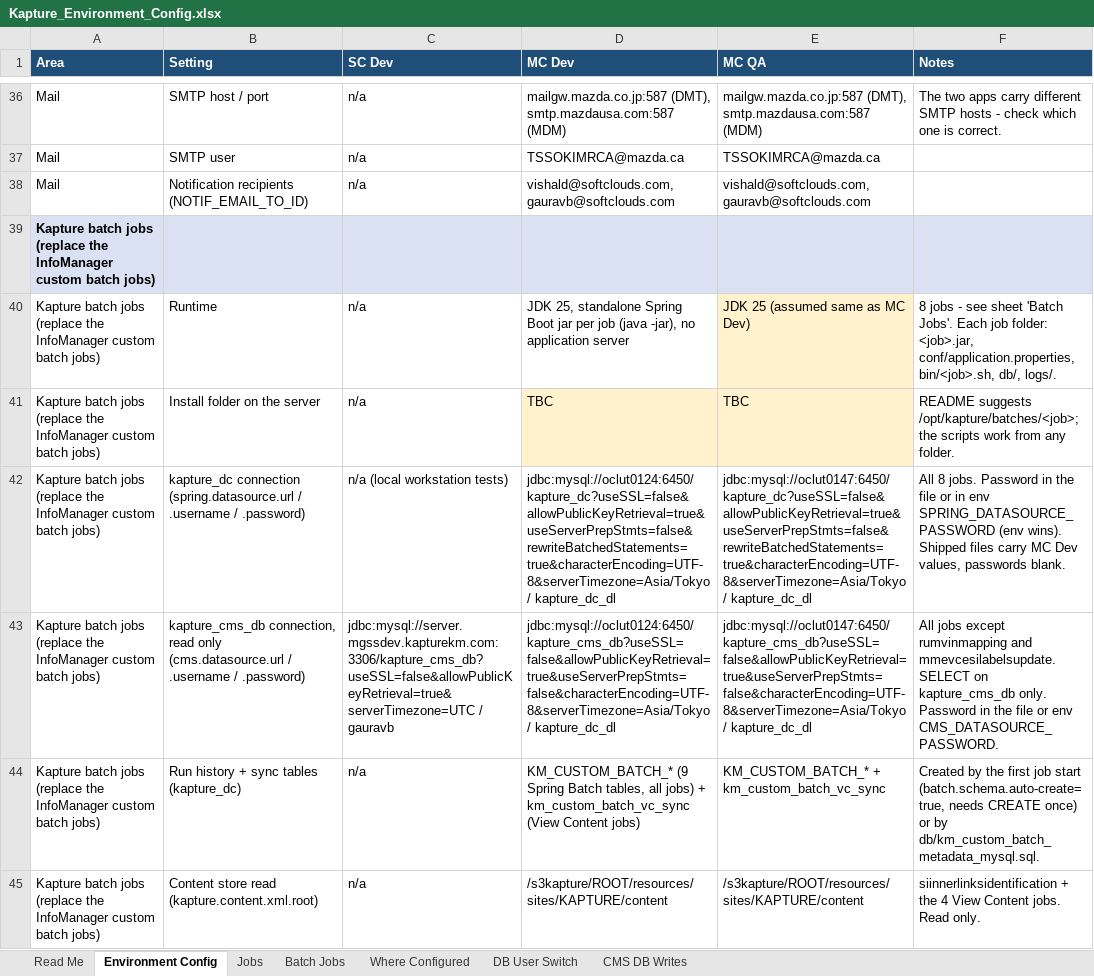
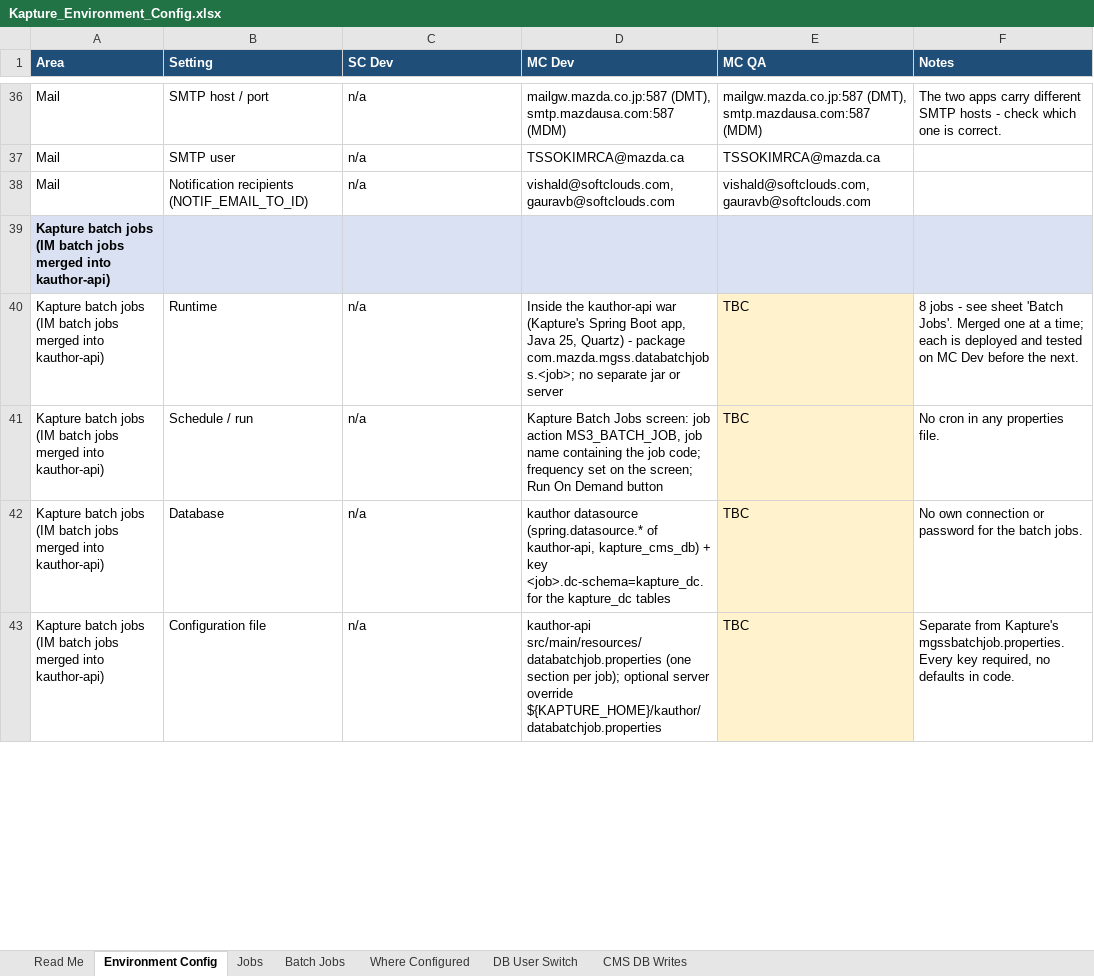
Before and after one commit to vishaldsnak/kapture_apps, an Excel workbook: KaptureConfigs/Environment_Config/Kapture_Environment_Config.xlsx, sheet Environment Config, drawn as a sheet; only a part is shown, gaps mark what is left out; values as stored, in another font and other column widths than the file's, no borders; removed rows and columns are numbered as before the commit, all else as after; the diff covers the shown part only; the diff names each change by its address in the sheet, - before the commit and + after, or states it on an @@ line.

Commit message:
Config docs, unit test cases and other documents updated

```diff
--- a/KaptureConfigs/Environment_Config/Kapture_Environment_Config.xlsx (sheet Environment Config)
+++ b/KaptureConfigs/Environment_Config/Kapture_Environment_Config.xlsx (sheet Environment Config)
-A39:A40 (Area): …batch jobs (replace the InfoManager custom batch jobs)
+A39:A40 (Area): …batch jobs (IM batch jobs merged into kauthor-api)
-D40 (MC Dev): JDK 25, standalone Spring Boot jar per job (java -jar), no application server
+D40 (MC Dev): Inside the kauthor-api war (Kapture's Spring Boot app, Java 25, Quartz) - package com.mazda.mgss.databatchjobs.<job>; no separate jar or server
-E40 (MC QA): JDK 25 (assumed same as MC Dev)
+E40 (MC QA): TBC
-F40 (Notes): …'Batch Jobs'. Each job folder: <job>.jar, conf/application.properties, bin/<job>.sh, db/, logs/.
+F40 (Notes): …'Batch Jobs'. Merged one at a time; each is deployed and tested on MC Dev before the next.
+row 41: Kapture batch jobs (IM batch jobs merged into kauthor-api) | Schedule / run | n/a | Kapture Batch Jobs screen: job action MS3_BATCH_JOB, job name containing the job code; frequency set on the screen; Run On Demand button | TBC | No cron in any properties file.
+row 42: Kapture batch jobs (IM batch jobs merged into kauthor-api) | Database | n/a | kauthor datasource (spring.datasource.* of kauthor-api, kapture_cms_db) + key <job>.dc-schema=kapture_dc. for the kapture_dc tables | TBC | No own connection or password for the batch jobs.
-A43 (Area): …batch jobs (replace the InfoManager custom batch jobs)
+A43 (Area): …batch jobs (IM batch jobs merged into kauthor-api)
-B43 (Setting): Install folder on the server
+B43 (Setting): Configuration file
-D43 (MC Dev): TBC
+D43 (MC Dev): kauthor-api src/main/resources/databatchjob.properties (one section per job); optional server override ${KAPTURE_HOME}/kauthor/databatchjob.properties
-D43 fill: #FFF2CC
+D43 fill: none
-F43 (Notes): README suggests /opt/kapture/batches/<job>; the scripts work from any folder.
+F43 (Notes): Separate from Kapture's mgssbatchjob.properties. Every key required, no defaults in code.
-row 42: Kapture batch jobs (replace the InfoManager custom batch jobs) | kapture_dc connection (spring.datasource.url / .username / .password) | n/a (local workstation tests) | jdbc:mysql://oclut0124:6450/kapture_dc?useSSL=false&allowPublicKeyRetrieval=true&useServerPrepStmts=false&rewriteBatchedStatements=true&characterEncoding=UTF-8&serverTimezone=Asia/Tokyo / kapture_dc_dl | jdbc:mysql://oclut0147:6450/kapture_dc?useSSL=false&allowPublicKeyRetrieval=true&useServerPrepStmts=false&rewriteBatchedStatements=true&characterEncoding=UTF-8&serverTimezone=Asia/Tokyo / kapture_dc_dl | All 8 jobs. Password in the file or in env SPRING_DATASOURCE_PASSWORD (env wins). Shipped files carry MC Dev values, passwords blank.
-row 43: Kapture batch jobs (replace the InfoManager custom batch jobs) | kapture_cms_db connection, read only (cms.datasource.url / .username / .password) | jdbc:mysql://server.mgssdev.kapturekm.com:3306/kapture_cms_db?useSSL=false&allowPublicKeyRetrieval=true&serverTimezone=UTC / gauravb | jdbc:mysql://oclut0124:6450/kapture_cms_db?useSSL=false&allowPublicKeyRetrieval=true&useServerPrepStmts=false&characterEncoding=UTF-8&serverTimezone=Asia/Tokyo / kapture_dc_dl | jdbc:mysql://oclut0147:6450/kapture_cms_db?useSSL=false&allowPublicKeyRetrieval=true&useServerPrepStmts=false&characterEncoding=UTF-8&serverTimezone=Asia/Tokyo / kapture_dc_dl | All jobs except rumvinmapping and mmevcesilabelsupdate. SELECT on kapture_cms_db only. Password in the file or env CMS_DATASOURCE_PASSWORD.
-row 44: Kapture batch jobs (replace the InfoManager custom batch jobs) | Run history + sync tables (kapture_dc) | n/a | KM_CUSTOM_BATCH_* (9 Spring Batch tables, all jobs) + km_custom_batch_vc_sync (View Content jobs) | KM_CUSTOM_BATCH_* + km_custom_batch_vc_sync | Created by the first job start (batch.schema.auto-create=true, needs CREATE once) or by db/km_custom_batch_metadata_mysql.sql.
-row 45: Kapture batch jobs (replace the InfoManager custom batch jobs) | Content store read (kapture.content.xml.root) | n/a | /s3kapture/ROOT/resources/sites/KAPTURE/content | /s3kapture/ROOT/resources/sites/KAPTURE/content | siinnerlinksidentification + the 4 View Content jobs. Read only.
```
Also changed, not shown: 3 added rows, 3 removed rows, 8 edited cells and cell formats elsewhere in this sheet, sheet Batch Jobs, sheet Where Configured, sheet CMS DB Writes, sheet DB User Switch, sheet Read Me, 26 other files.
